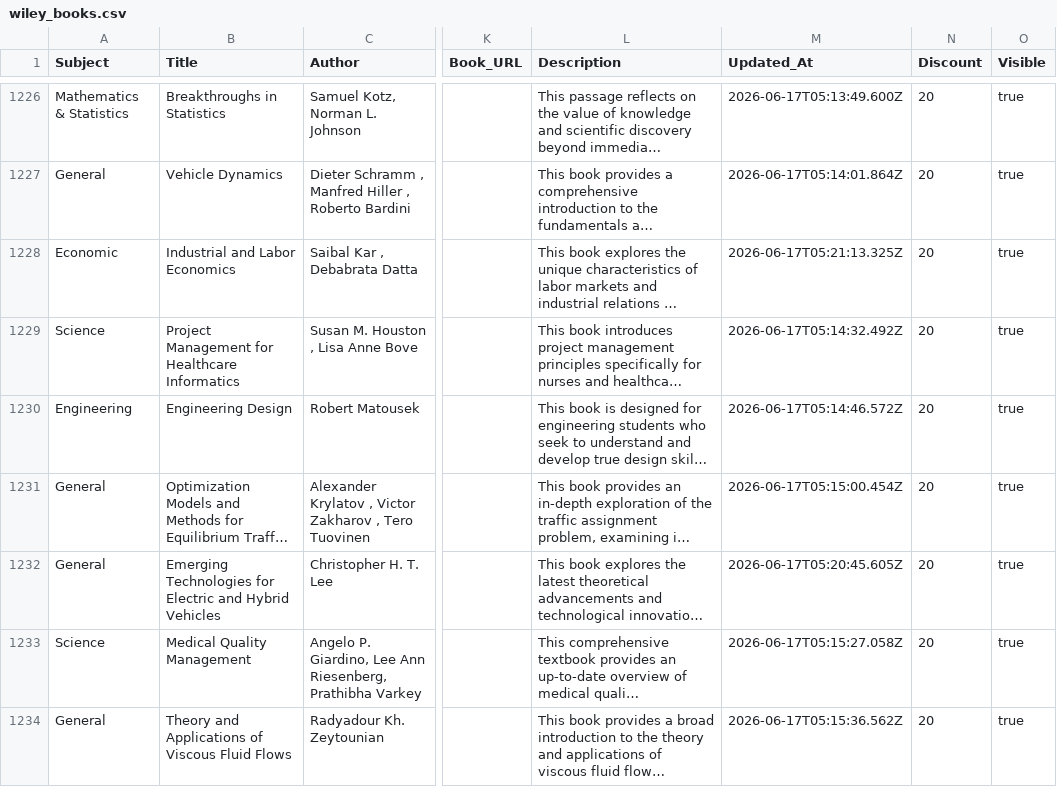
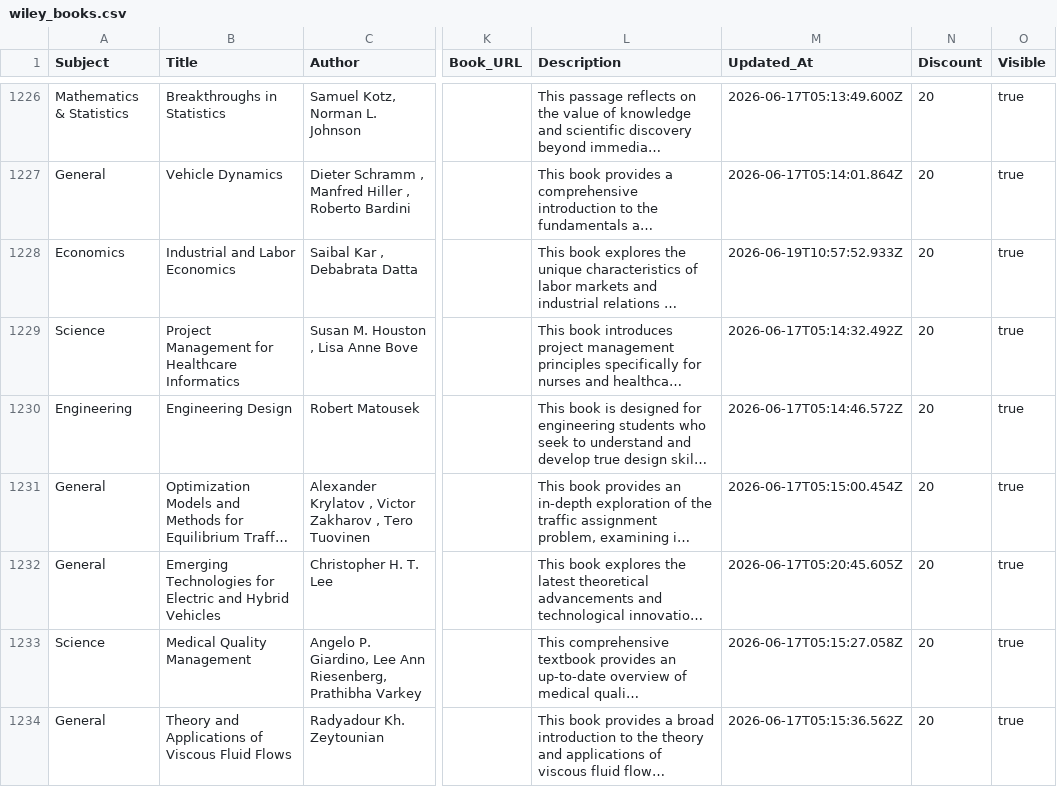
Before and after one commit to sudhirg3173-star/bookstore, a CSV file: data/wiley_books.csv, drawn as a sheet; only a part is shown, gaps mark what is left out; long unchanged cells end in …; the diff names each change by its address in the sheet, - before the commit and + after, or states it on an @@ line.

Commit message:
Category updated for 1 book

```diff
--- a/data/wiley_books.csv
+++ b/data/wiley_books.csv
-A1228 (Subject): Economic
+A1228 (Subject): Economics
-M1228 (Updated_At): 2026-06-17T05:21:13.325Z
+M1228 (Updated_At): 2026-06-19T10:57:52.933Z
```
